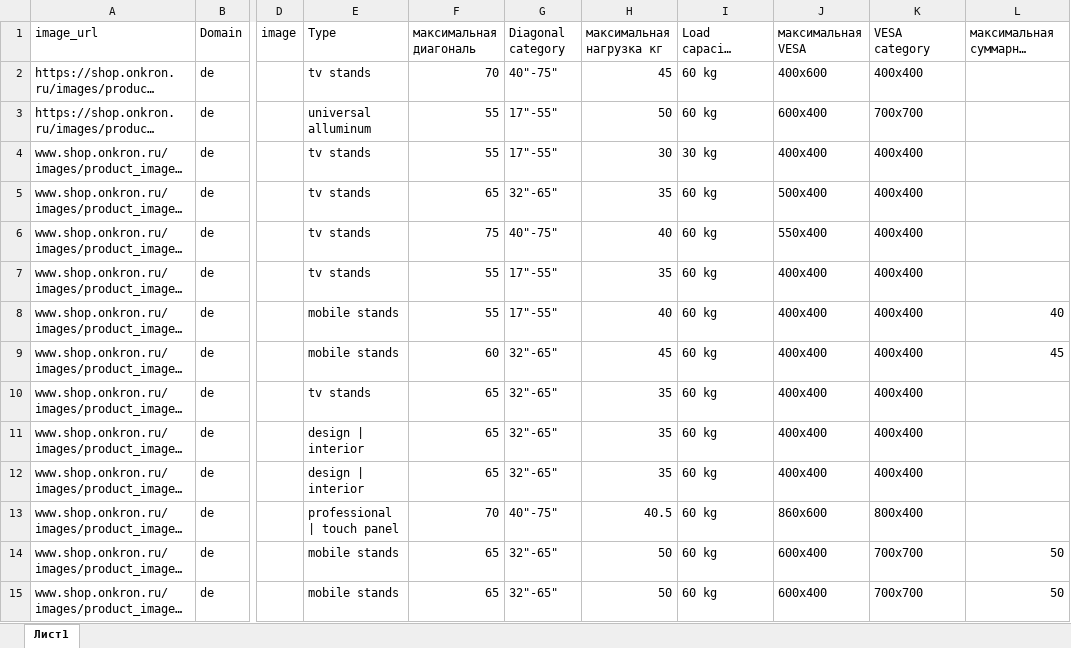
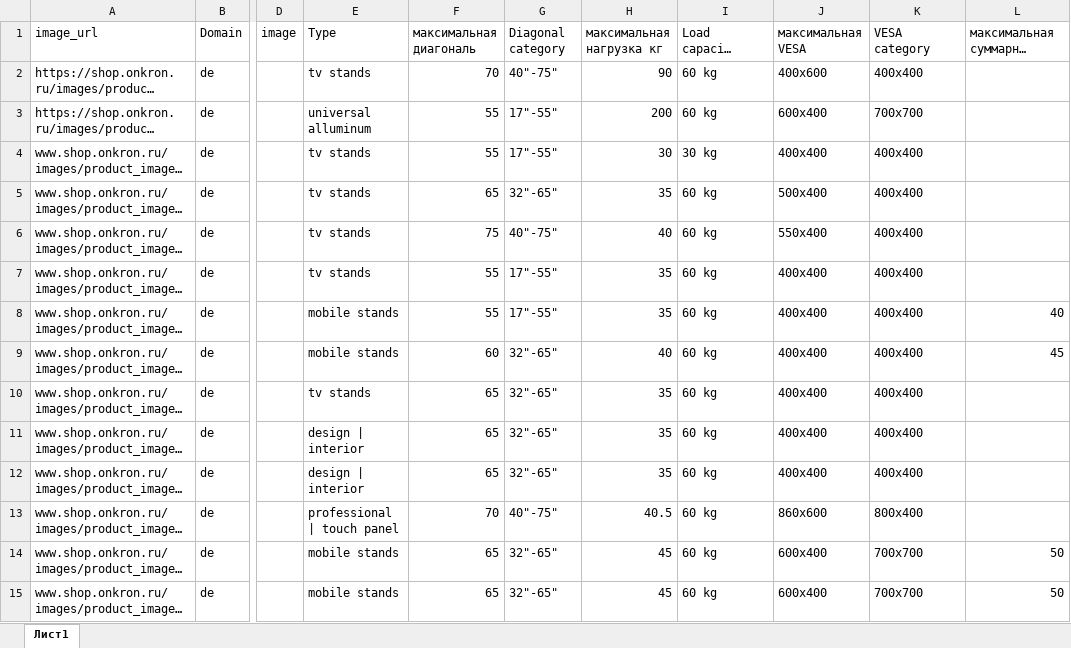
Before and after one commit to katrinaturcha/segmentation, an Excel workbook: sample_test_onkron.xlsx, sheet Лист1, drawn as a sheet; only a part is shown, gaps mark what is left out; long unchanged cells end in …; values as stored, in another font and other column widths than the file's, no borders; table styles not drawn; the diff covers the shown part only; the diff names each change by its address in the sheet, - before the commit and + after, or states it on an @@ line.

Commit message:
max_load

```diff
--- a/sample_test_onkron.xlsx (sheet Лист1)
+++ b/sample_test_onkron.xlsx (sheet Лист1)
-H2 (максимальная нагрузка кг): 45
+H2 (максимальная нагрузка кг): 90
-H3 (максимальная нагрузка кг): 50
+H3 (максимальная нагрузка кг): 200
-H8 (максимальная нагрузка кг): 40
+H8 (максимальная нагрузка кг): 35
-H9 (максимальная нагрузка кг): 45
+H9 (максимальная нагрузка кг): 40
-H14:H15 (максимальная нагрузка кг): 50
+H14:H15 (максимальная нагрузка кг): 45
```
Also changed, not shown: 31 edited cells elsewhere in this sheet.
